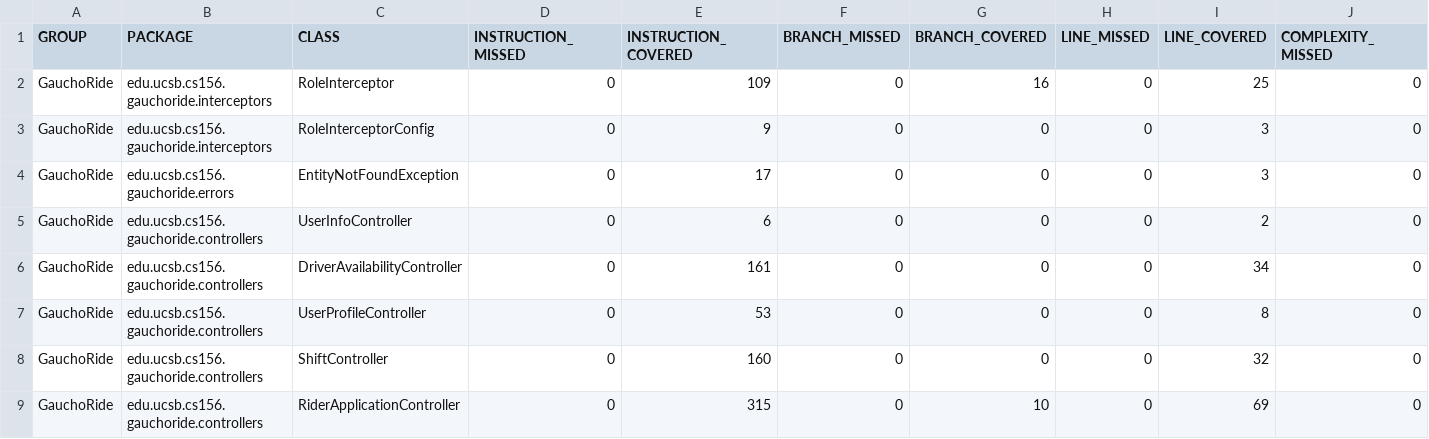
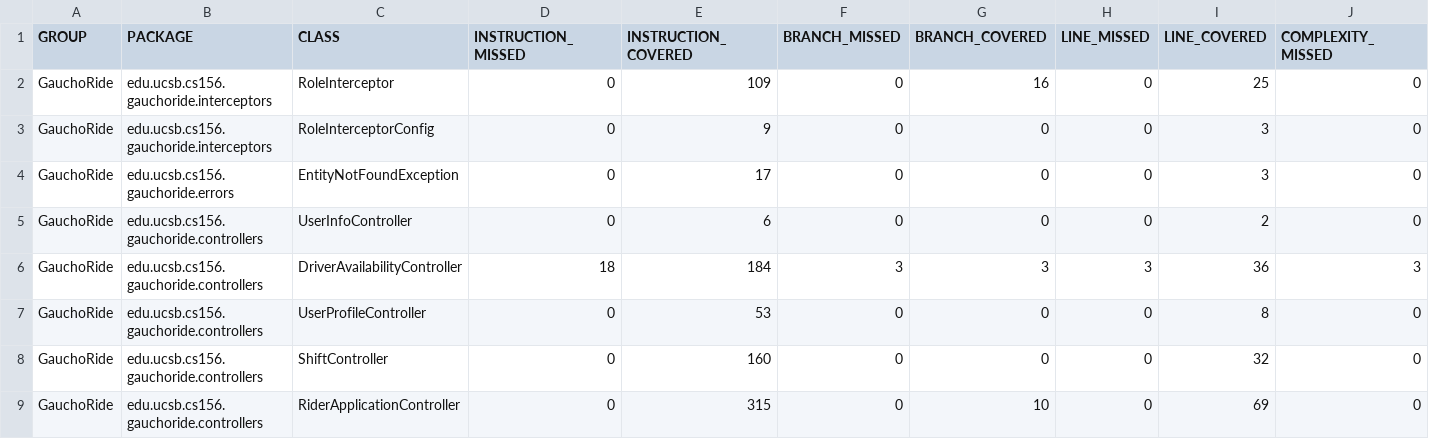
Before and after one commit to ucsb-cs156-s24/proj-gauchoride-s24-5pm-8, a CSV file: jacoco/jacoco.csv, drawn as a sheet; only a part is shown; the diff names each change by its address in the sheet, - before the commit and + after, or states it on an @@ line.

```diff
--- a/jacoco/jacoco.csv
+++ b/jacoco/jacoco.csv
-D6 (INSTRUCTION_MISSED): 0
+D6 (INSTRUCTION_MISSED): 18
-E6 (INSTRUCTION_COVERED): 161
+E6 (INSTRUCTION_COVERED): 184
-F6 (BRANCH_MISSED): 0
+F6 (BRANCH_MISSED): 3
-G6 (BRANCH_COVERED): 0
+G6 (BRANCH_COVERED): 3
-H6 (LINE_MISSED): 0
+H6 (LINE_MISSED): 3
-I6 (LINE_COVERED): 34
+I6 (LINE_COVERED): 36
-J6 (COMPLEXITY_MISSED): 0
+J6 (COMPLEXITY_MISSED): 3
```
Also changed, not shown: 7 other files.
